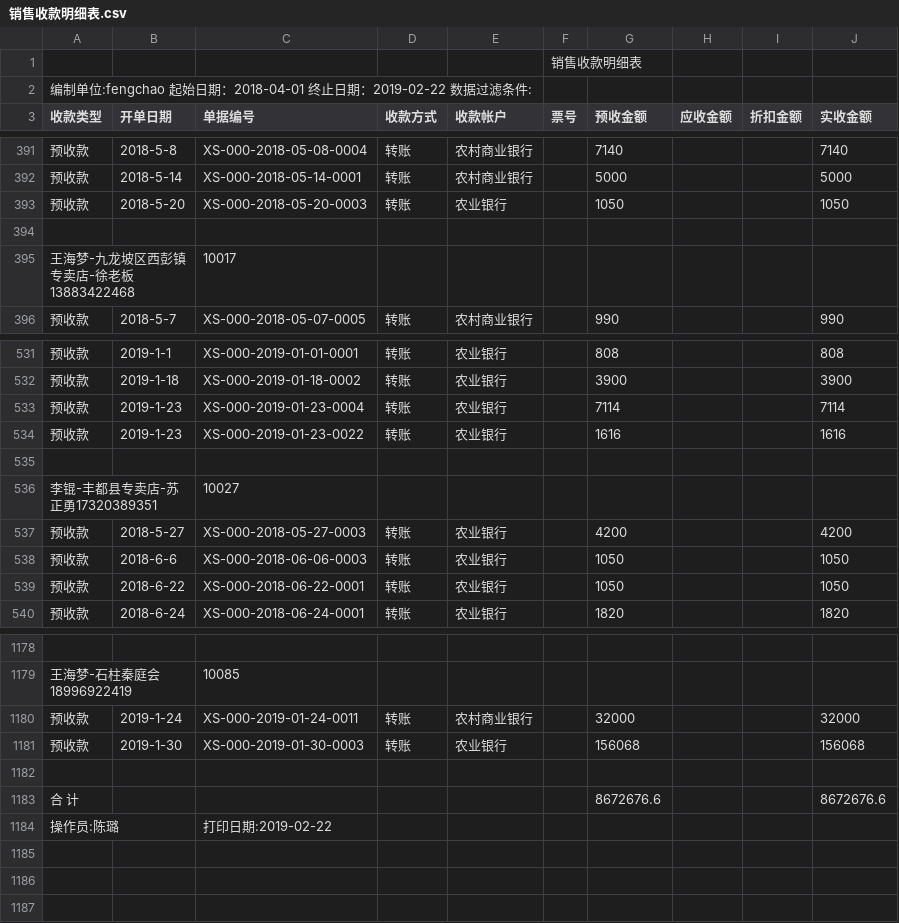
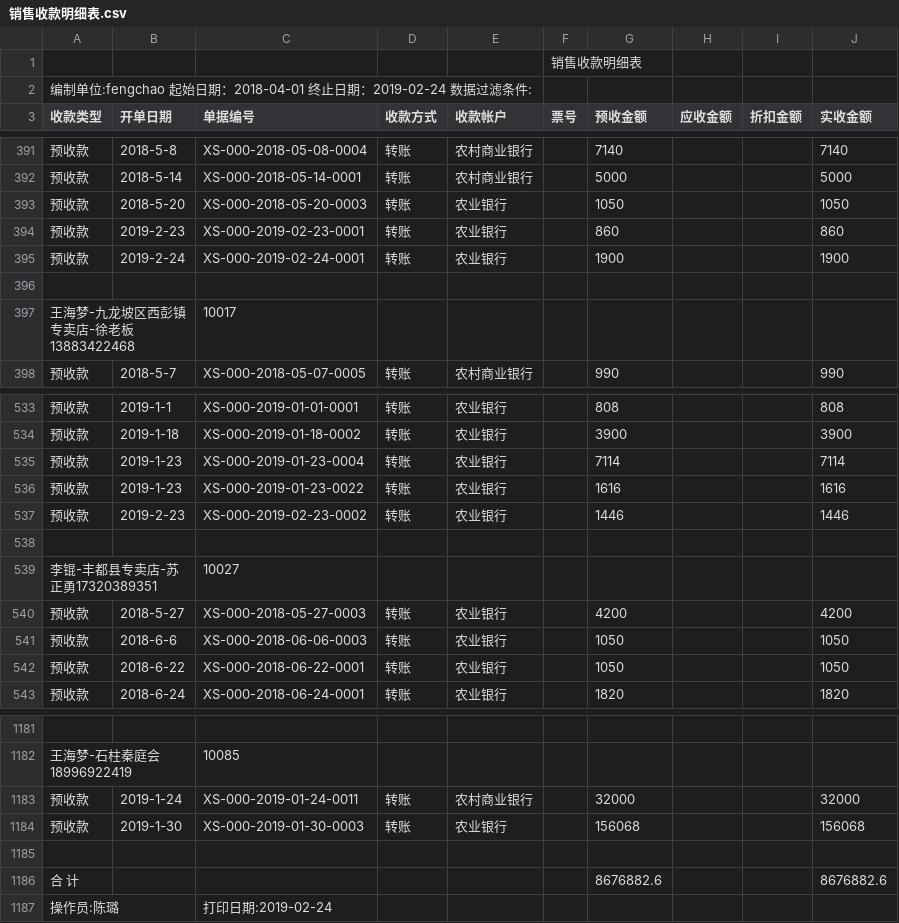
Before and after one commit to bog5d/Feng-chao, a CSV file: 销售收款明细表.csv, drawn as a sheet; only a part is shown, gaps mark what is left out.

Commit message:
Update 销售收款明细表.csv

```diff
--- a/销售收款明细表.csv
+++ b/销售收款明细表.csv
@@ -1,3 +1,3 @@
 ,,,,,销售收款明细表,,,,
-编制单位:fengchao   起始日期：2018-04-01 终止日期：2019-02-22   数据过滤条件:        ,,,,,,,,,
+编制单位:fengchao   起始日期：2018-04-01 终止日期：2019-02-24   数据过滤条件:        ,,,,,,,,,
 收款类型,开单日期,单据编号,收款方式,收款帐户,票号,预收金额,应收金额,折扣金额,实收金额
@@ -393,2 +393,4 @@
 预收款,2018-5-20,XS-000-2018-05-20-0003,转账,农业银行,,1050, , ,1050
+预收款,2019-2-23,XS-000-2019-02-23-0001,转账,农业银行,,860, , ,860
+预收款,2019-2-24,XS-000-2019-02-24-0001,转账,农业银行,,1900, , ,1900
 ,,,,,,,,,
@@ -534,2 +536,3 @@
 预收款,2019-1-23,XS-000-2019-01-23-0022,转账,农业银行,,1616, , ,1616
+预收款,2019-2-23,XS-000-2019-02-23-0002,转账,农业银行,,1446, , ,1446
 ,,,,,,,,,
@@ -1182,3 +1185,3 @@
 ,,,,,,,,,
-合 计,,,,,,8672676.6, , ,8672676.6
-操作员:陈璐,,打印日期:2019-02-22,,,,,,,
+合 计,,,,,,8676882.6, , ,8676882.6
+操作员:陈璐,,打印日期:2019-02-24,,,,,,,
```
